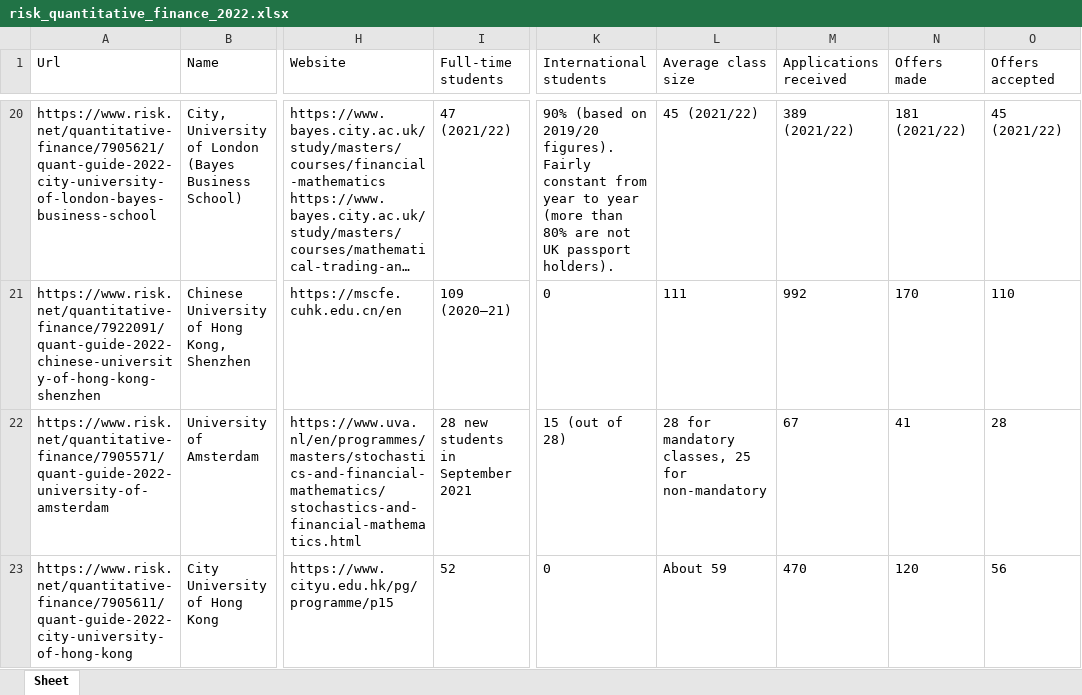
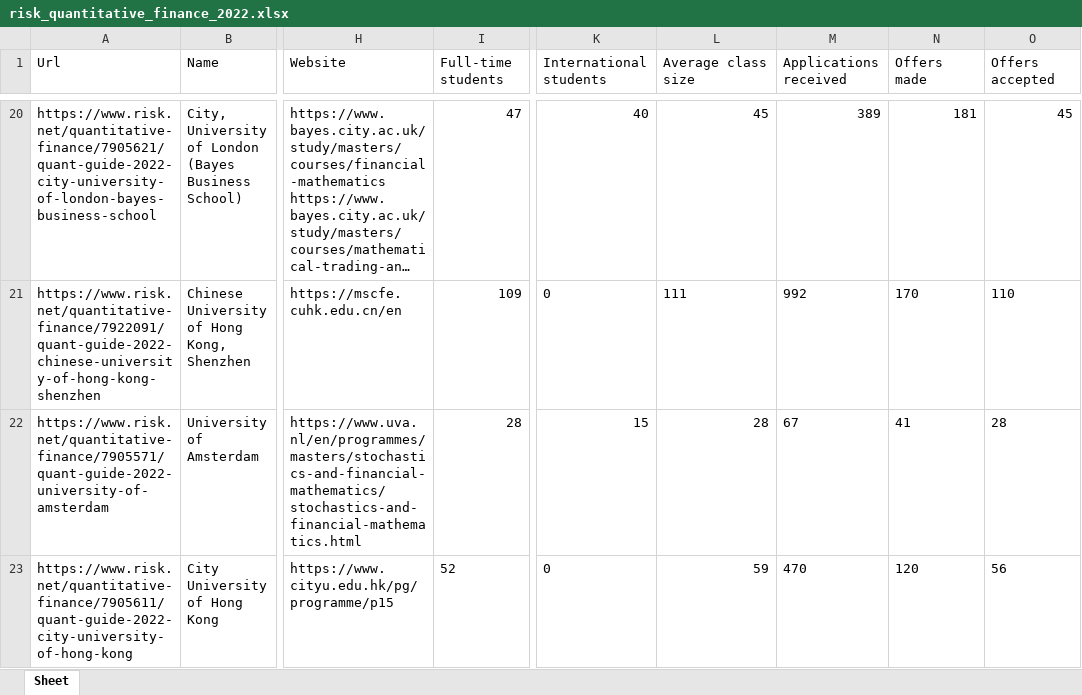
Before and after one commit to firmai/random-assets-two, an Excel workbook: quantrating/risk_quantitative_finance_2022.xlsx, sheet Sheet, drawn as a sheet; only a part is shown, gaps mark what is left out; long unchanged cells end in …; values as stored, in another font and other column widths than the file's, no borders; the diff covers the shown part only; the diff names each change by its address in the sheet, - before the commit and + after, or states it on an @@ line.

```diff
--- a/quantrating/risk_quantitative_finance_2022.xlsx (sheet Sheet)
+++ b/quantrating/risk_quantitative_finance_2022.xlsx (sheet Sheet)
-I20 (Full-time students): 47 (2021/22)
+I20 (Full-time students): 47
-K20 (International students): 90% (based on 2019/20 figures). Fairly constant from year to year (more than 80% are not UK passport holders).
+K20 (International students): 40
-L20 (Average class size): 45 (2021/22)
+L20 (Average class size): 45
-M20 (Applications received): 389 (2021/22)
+M20 (Applications received): 389
-N20 (Offers made): 181 (2021/22)
+N20 (Offers made): 181
-O20 (Offers accepted): 45 (2021/22)
+O20 (Offers accepted): 45
-I21 (Full-time students): 109 (2020–21)
+I21 (Full-time students): 109
-I22 (Full-time students): 28 new students in September 2021
+I22 (Full-time students): 28
-K22 (International students): 15 (out of 28)
+K22 (International students): 15
-L22 (Average class size): 28 for mandatory classes, 25 for non-mandatory
+L22 (Average class size): 28
-L23 (Average class size): About 59
+L23 (Average class size): 59
```
Also changed, not shown: 84 edited cells and cell formats elsewhere in this sheet.
